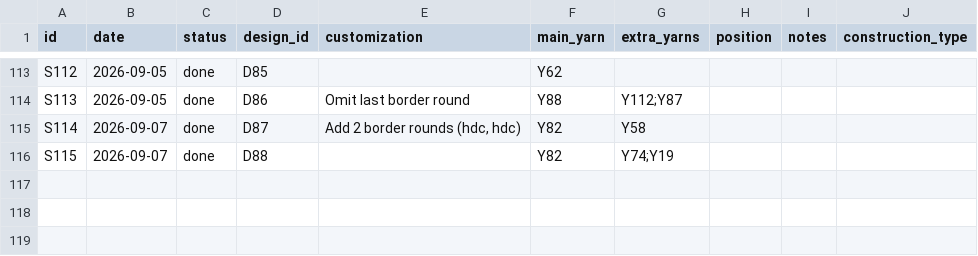
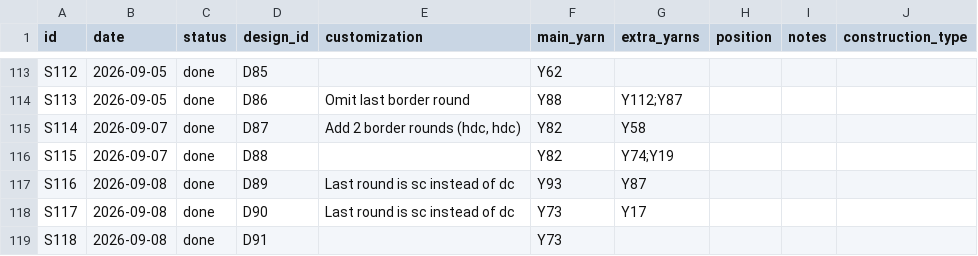
Before and after one commit to anhtr/grannydb, a CSV file: data/squares.csv, drawn as a sheet; only a part is shown, gaps mark what is left out; the diff names each change by its address in the sheet, - before the commit and + after, or states it on an @@ line.

Commit message:
Update 3 designs, update 3 squares
- save designs/D89 — Name: 3D 8-petal Square , Source: SRC02, Construction: solid, Notes: Page 78
- save squares/S116 — Date: 2026-09-08, Status: done, Design: D89, Customization: Last round is sc instead of dc, Main colour: Y93, Extra colours: Y87
- save designs/D90 — Name: 15 Midsummer, Source: SRC07, Construction: solid, Notes: Page 36
- save squares/S117 — Date: 2026-09-08, Status: done, Design: D90, Customization: Last round is sc instead of dc, Main colour: Y73, Extra colours: Y17
- save designs/D91 — Name: 20 Beacon, Source: SRC07, Construction: holey, Notes: Page 48
- save squares/S118 — Date: 2026-09-08, Status: done, Design: D91, Main colour: Y73

```diff
--- a/data/squares.csv
+++ b/data/squares.csv
+row 117: S116 | 2026-09-08 | done | D89 | Last round is sc instead of dc | Y93 | Y87
+row 118: S117 | 2026-09-08 | done | D90 | Last round is sc instead of dc | Y73 | Y17
+row 119: S118 | 2026-09-08 | done | D91 |  | Y73
```
Also changed, not shown: data/designs.csv.
